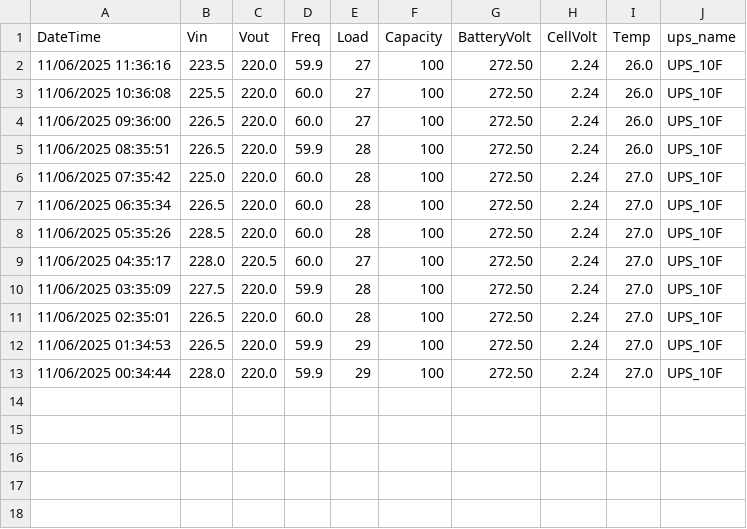
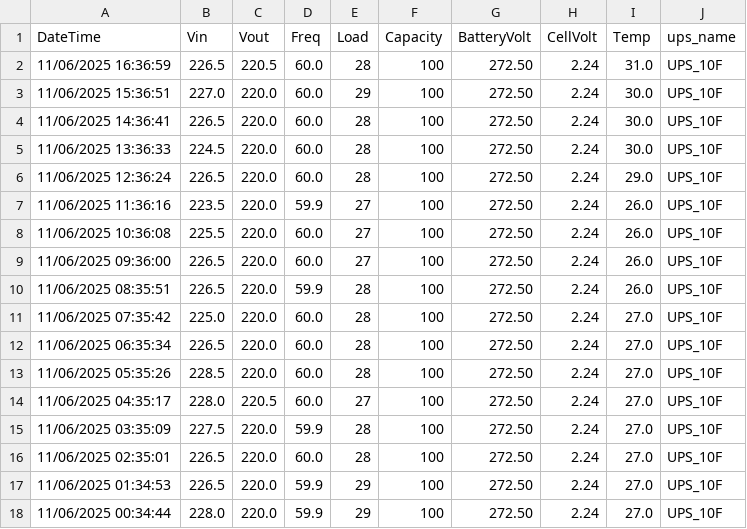
Before and after one commit to xtshK/get_ups_data, a CSV file: temp_csv/UPS_10F_20250611_datalog.csv, drawn as a sheet; the diff names each change by its address in the sheet, - before the commit and + after, or states it on an @@ line.

```diff
--- a/temp_csv/UPS_10F_20250611_datalog.csv
+++ b/temp_csv/UPS_10F_20250611_datalog.csv
+row 2: 11/06/2025 16:36:59 | 226.5 | 220.5 | 60.0 | 28 | 100 | 272.50 | 2.24 | 31.0 | UPS_10F
+row 3: 11/06/2025 15:36:51 | 227.0 | 220.0 | 60.0 | 29 | 100 | 272.50 | 2.24 | 30.0 | UPS_10F
+row 4: 11/06/2025 14:36:41 | 226.5 | 220.0 | 60.0 | 28 | 100 | 272.50 | 2.24 | 30.0 | UPS_10F
+row 5: 11/06/2025 13:36:33 | 224.5 | 220.0 | 60.0 | 28 | 100 | 272.50 | 2.24 | 30.0 | UPS_10F
+row 6: 11/06/2025 12:36:24 | 226.5 | 220.0 | 60.0 | 28 | 100 | 272.50 | 2.24 | 29.0 | UPS_10F
```
Also changed, not shown: temp_csv/UPS_3F_20250611_datalog.csv, temp_csv/UPS_7F_20250611_datalog.csv, 3 other files.
